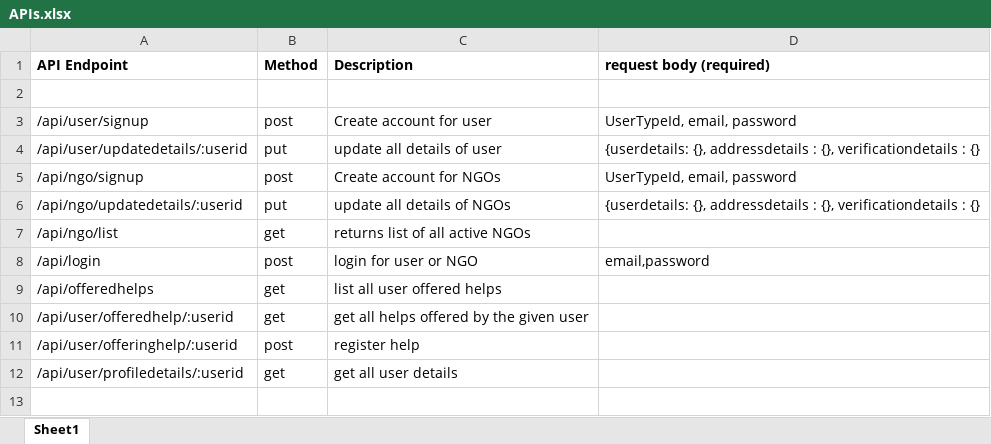
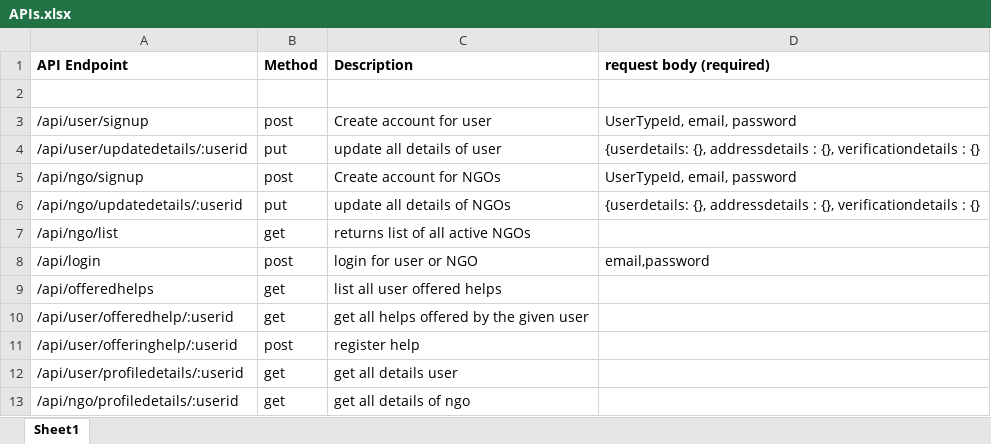
Before and after one commit to cybergroupdevs/BtB_RuntimeTerror, an Excel workbook: Backend/APIs.xlsx, sheet Sheet1, drawn as a sheet; values as stored, in another font and other column widths than the file's, no borders; the diff names each change by its address in the sheet, - before the commit and + after, or states it on an @@ line.

Commit message:
get ngo profile details Api added

```diff
--- a/Backend/APIs.xlsx (sheet Sheet1)
+++ b/Backend/APIs.xlsx (sheet Sheet1)
-C12 (Description): get all user details
+C12 (Description): get all details user
+row 13: /api/ngo/profiledetails/:userid | get | get all details of ngo
```
Also changed, not shown: 3 other files.
